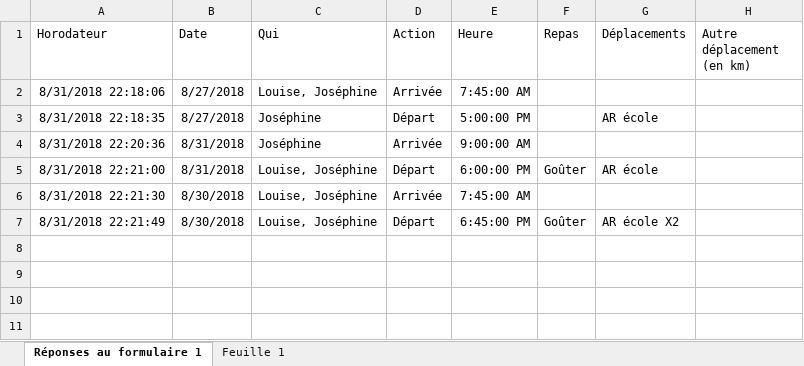
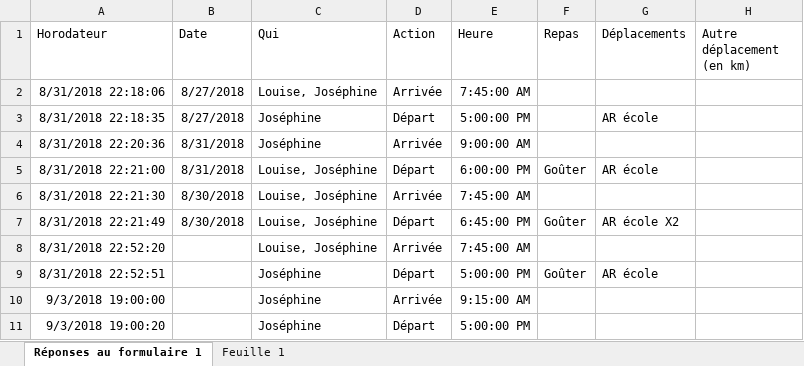
Before and after one commit to tibidibtibo/calcul-assmat-ihm, an Excel workbook: specifications/Suivi garde Louise et Joséphine.xlsx, sheet Réponses au formulaire 1, drawn as a sheet; values as stored, in another font and other column widths than the file's, no borders; charts and pictures not drawn; the diff names each change by its address in the sheet, - before the commit and + after, or states it on an @@ line.

```diff
--- a/specifications/Suivi garde Louise et Joséphine.xlsx (sheet Réponses au formulaire 1)
+++ b/specifications/Suivi garde Louise et Joséphine.xlsx (sheet Réponses au formulaire 1)
+row 8: 8/31/2018 22:52:20 |  | Louise, Joséphine | Arrivée | 7:45:00 AM
+row 9: 8/31/2018 22:52:51 |  | Joséphine | Départ | 5:00:00 PM | Goûter | AR école
+row 10: 9/3/2018 19:00:00 |  | Joséphine | Arrivée | 9:15:00 AM
+row 11: 9/3/2018 19:00:20 |  | Joséphine | Départ | 5:00:00 PM
```
Also changed, not shown: 9 other files.
